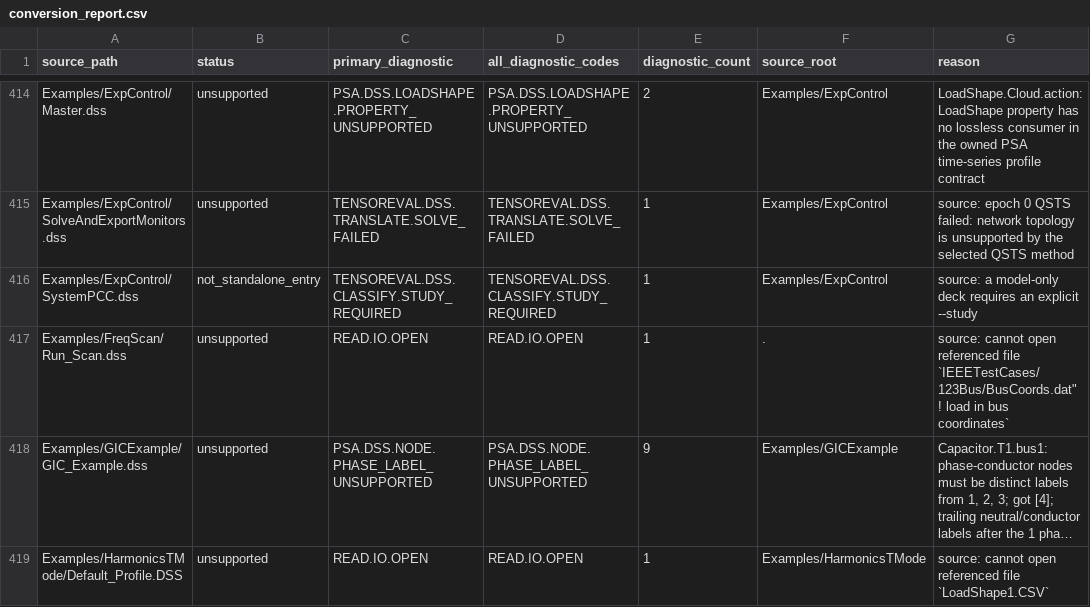
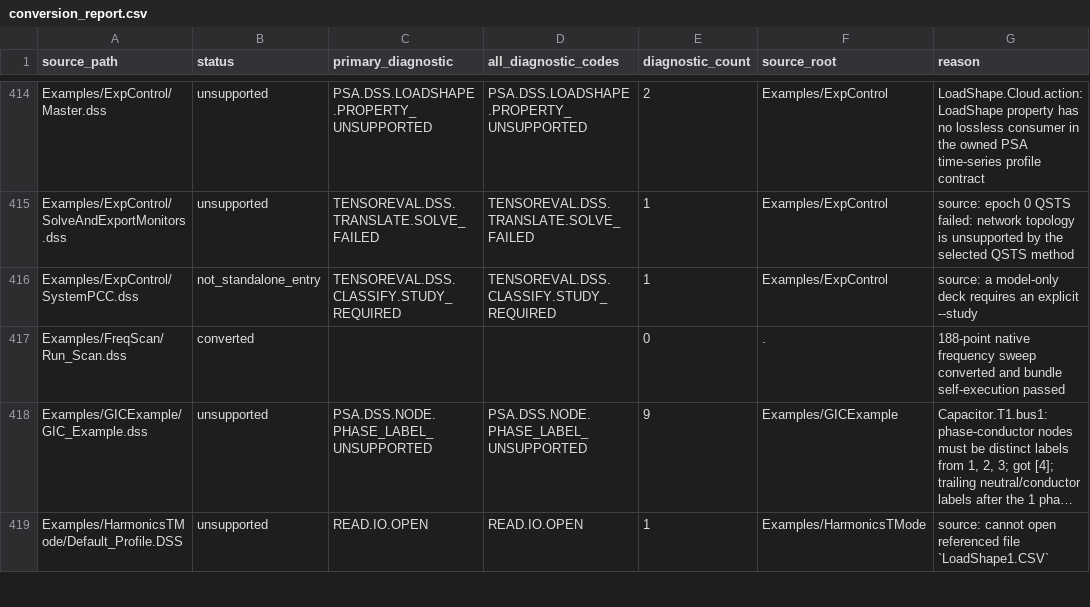
Before and after one commit to shufengdong/sparrowzz, a CSV file: dss/rssbundle/conversion_report.csv, drawn as a sheet; only a part is shown, gaps mark what is left out; long unchanged cells end in …; the diff names each change by its address in the sheet, - before the commit and + after, or states it on an @@ line.

```diff
--- a/dss/rssbundle/conversion_report.csv
+++ b/dss/rssbundle/conversion_report.csv
-B417 (status): unsupported
+B417 (status): converted
-C417 (primary_diagnostic): READ.IO.OPEN
+C417 (primary_diagnostic): (empty)
-D417 (all_diagnostic_codes): READ.IO.OPEN
+D417 (all_diagnostic_codes): (empty)
-E417 (diagnostic_count): 1
+E417 (diagnostic_count): 0
-G417 (reason): source: cannot open referenced file `IEEETestCases/123Bus/BusCoords.dat" ! load in bus coordinates`
+G417 (reason): 188-point native frequency sweep converted and bundle self-execution passed
```
Also changed, not shown: dss/rssbundle/numerical_comparison.csv, 13 other files.
